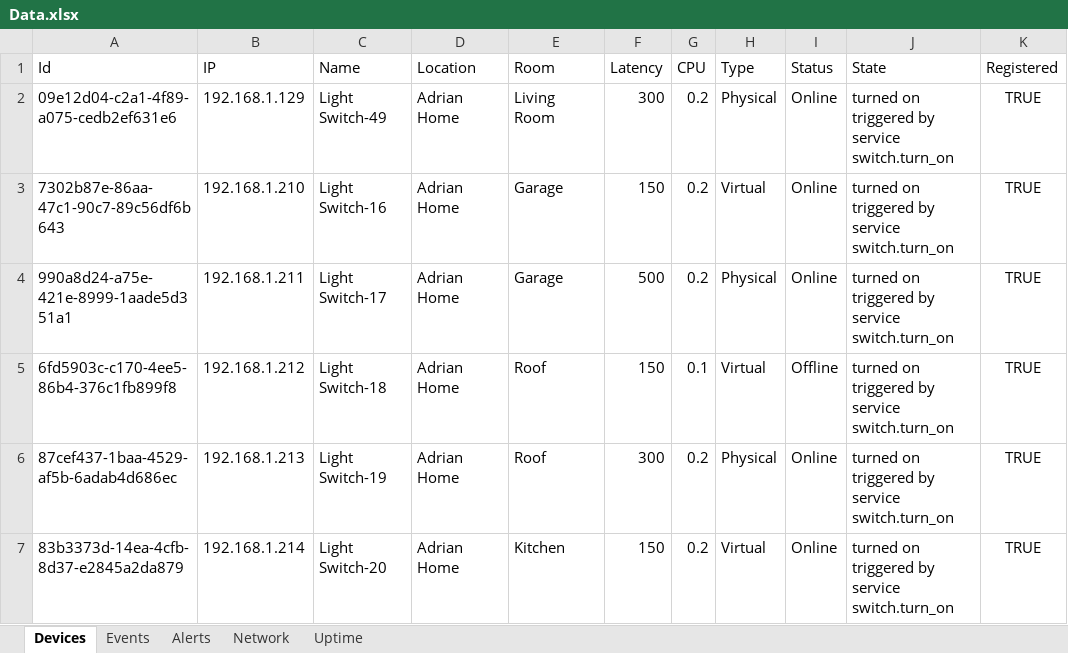
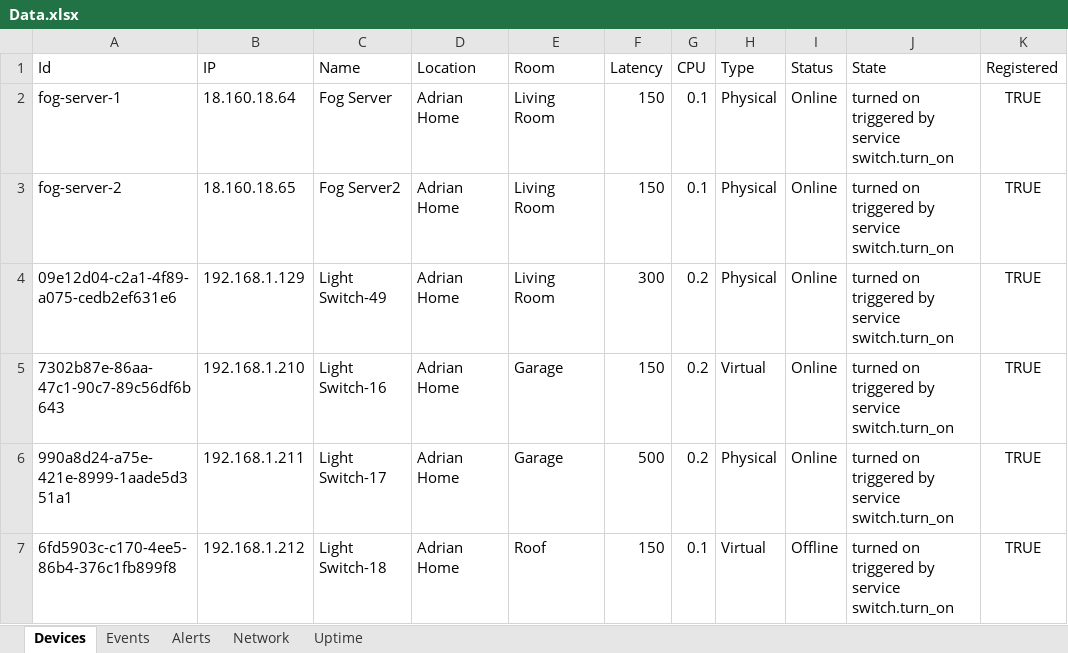
Before and after one commit to Janon000/fog-server, an Excel workbook: src/Data.xlsx, sheet Devices, drawn as a sheet; only a part is shown; the shorter side is filled out with more unchanged rows; values as stored, in another font and other column widths than the file's, no borders; table styles not drawn; the diff names each change by its address in the sheet, - before the commit and + after, or states it on an @@ line.

Commit message:
Fixed server

```diff
--- a/src/Data.xlsx (sheet Devices)
+++ b/src/Data.xlsx (sheet Devices)
+row 2: fog-server-1 | 18.160.18.64 | Fog Server | Adrian Home | Living Room | 150 | 0.1 | Physical | Online | turned on triggered by service switch.turn_on | TRUE
+row 3: fog-server-2 | 18.160.18.65 | Fog Server2 | Adrian Home | Living Room | 150 | 0.1 | Physical | Online | turned on triggered by service switch.turn_on | TRUE
```
Also changed, not shown: sheet Uptime, sheet Alerts, sheet Network, 2 other files.
